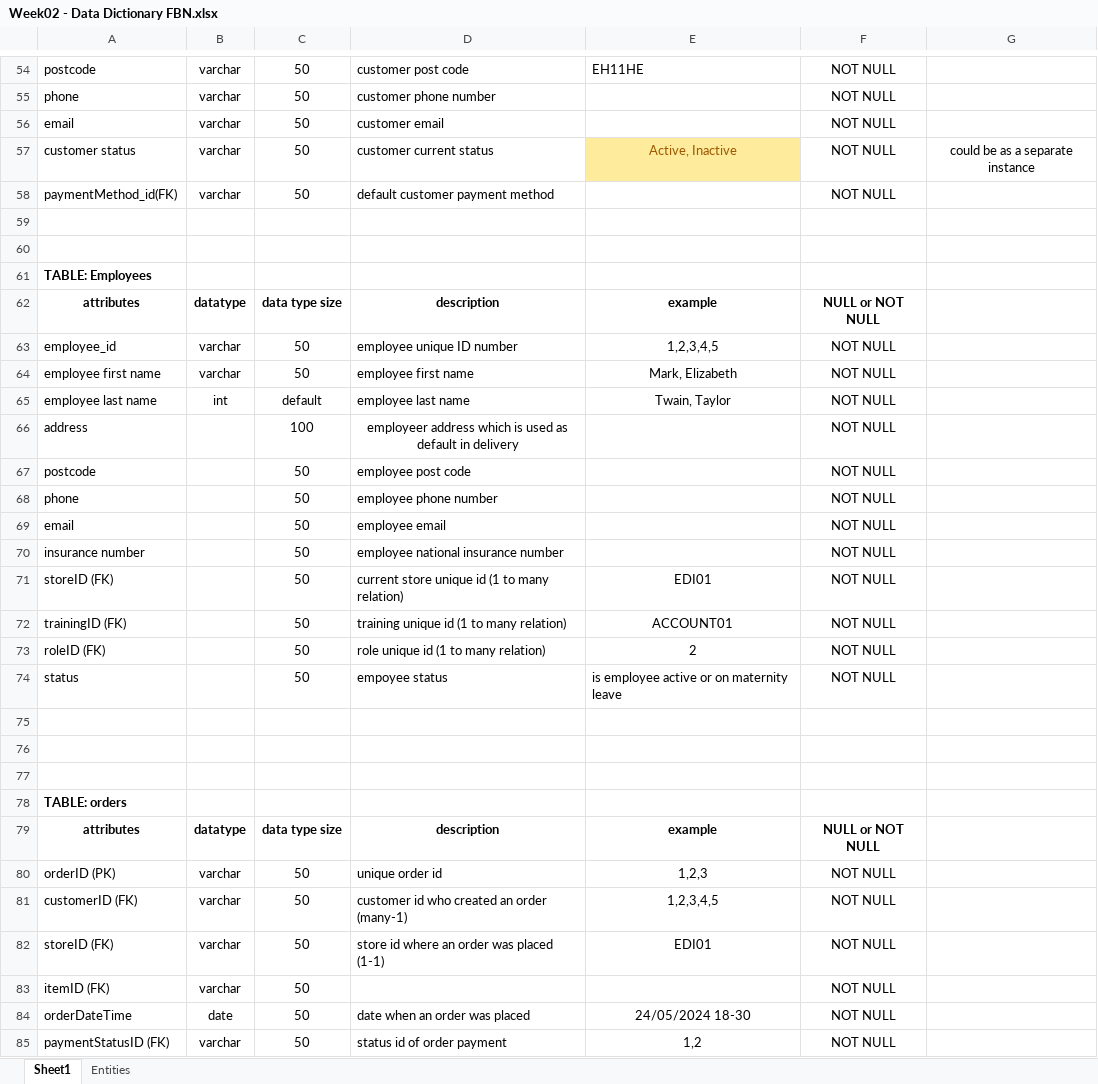
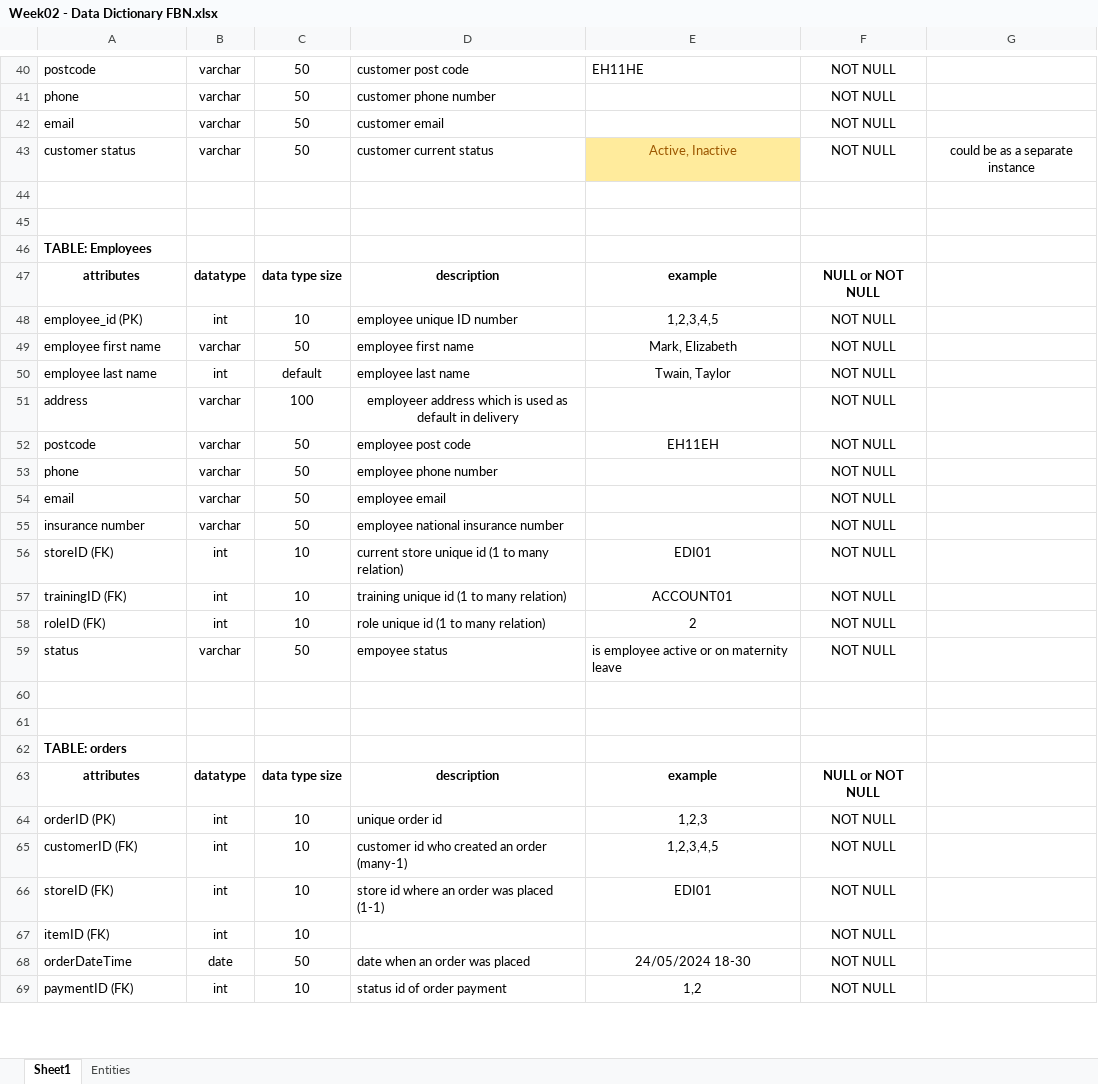
Before and after one commit to olkasadova/codespace-challenges, an Excel workbook: Database Technologies/FBN database/Week02 - Data Dictionary FBN.xlsx, sheet Sheet1, drawn as a sheet; only a part is shown, gaps mark what is left out; values as stored, in another font and other column widths than the file's, no borders; removed rows and columns are numbered as before the commit, all else as after; the diff covers the shown part only; the diff names each change by its address in the sheet, - before the commit and + after, or states it on an @@ line.

```diff
--- a/Database Technologies/FBN database/Week02 - Data Dictionary FBN.xlsx (sheet Sheet1)
+++ b/Database Technologies/FBN database/Week02 - Data Dictionary FBN.xlsx (sheet Sheet1)
-row 58: paymentMethod_id(FK) | varchar | 50 | default customer payment method |  | NOT NULL
-A48: employee_id
+A48: employee_id (PK)
-B48: varchar
+B48: int
-C48: 50
+C48: 10
-B51:B55: (empty)
+B51:B55: varchar
-E52: (empty)
+E52: EH11EH
-B56:B58: (empty)
+B56:B58: int
-C56:C58: 50
+C56:C58: 10
-B59: (empty)
+B59: varchar
-row 75: (empty)
-B64:B67: varchar
+B64:B67: int
-C64:C67: 50
+C64:C67: 10
-A69: paymentStatusID (FK)
+A69: paymentID (FK)
-B69: varchar
+B69: int
-C69: 50
+C69: 10
```
Also changed, not shown: 3 added rows, 17 removed rows, 24 edited cells and cell formats elsewhere in this sheet, sheet Entities, 19 other files.
